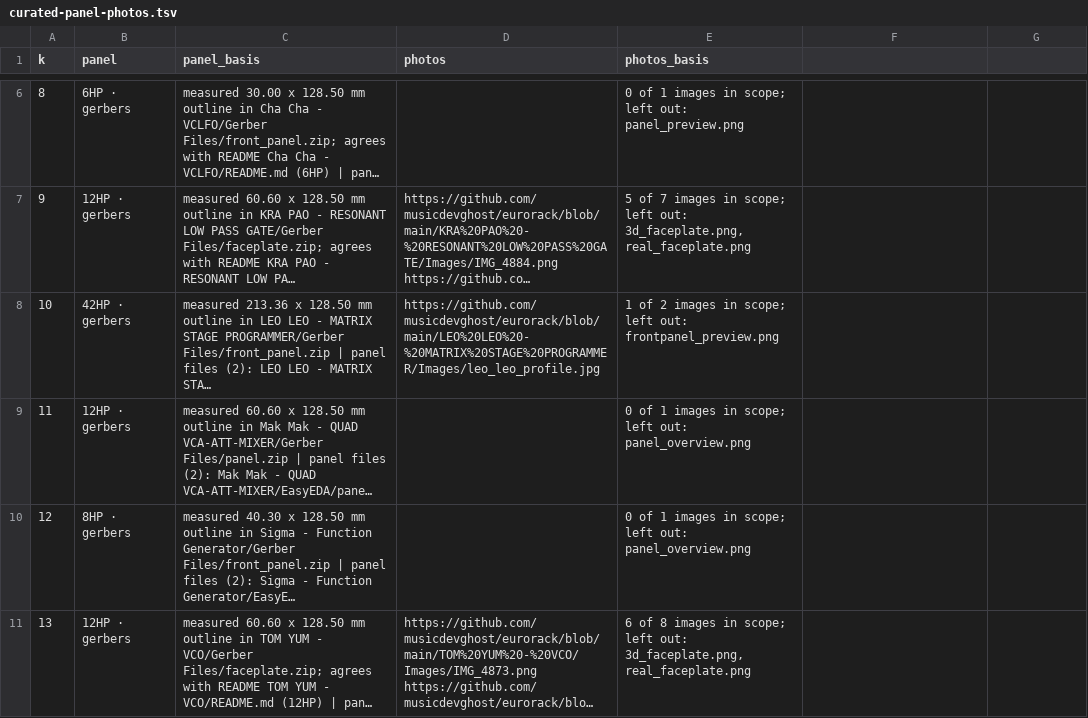
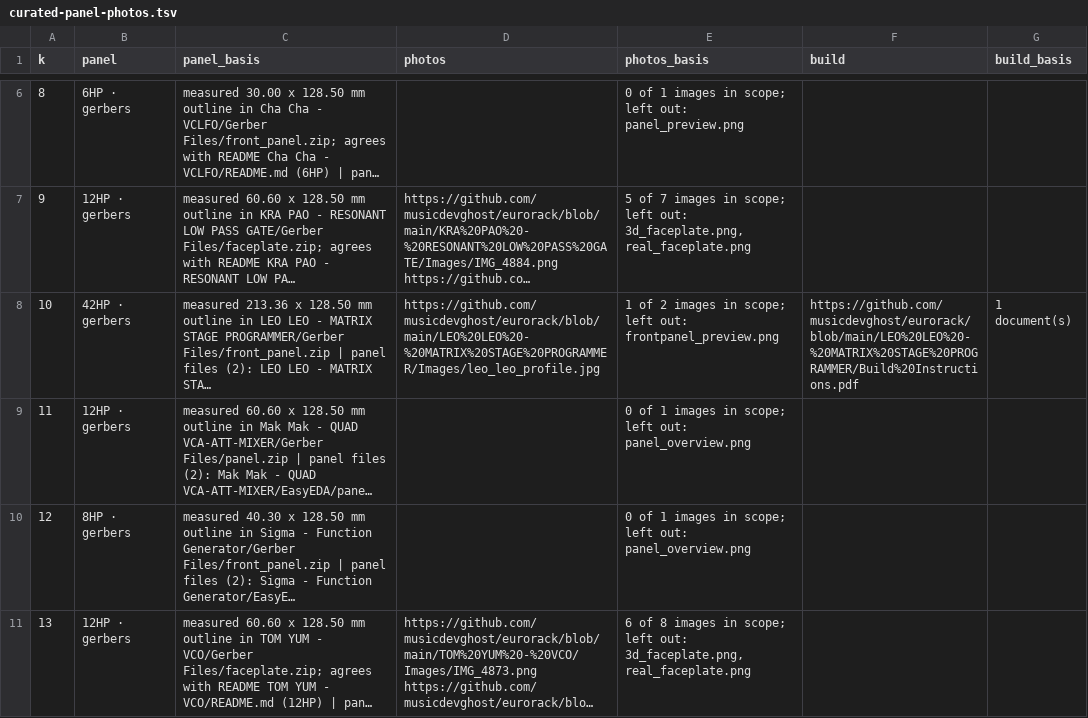
Before and after one commit to daaaaaaaaaniel/my-awesome-eurorack, a TSV file: data/curated-panel-photos.tsv, drawn as a sheet; only a part is shown, gaps mark what is left out; long unchanged cells end in …; the diff names each change by its address in the sheet, - before the commit and + after, or states it on an @@ line.

```diff
--- a/data/curated-panel-photos.tsv
+++ b/data/curated-panel-photos.tsv
-F1: (empty)
+F1: build
-G1: (empty)
+G1: build_basis
-F8 (build): (empty)
+F8 (build): https://github.com/musicdevghost/eurorack/blob/main/LEO%20LEO%20-%20MATRIX%20STAGE%20PROGRAMMER/Build%20Instructions.pdf
-G8 (build_basis): (empty)
+G8 (build_basis): 1 document(s)
```
Also changed, not shown: 6 other files.
